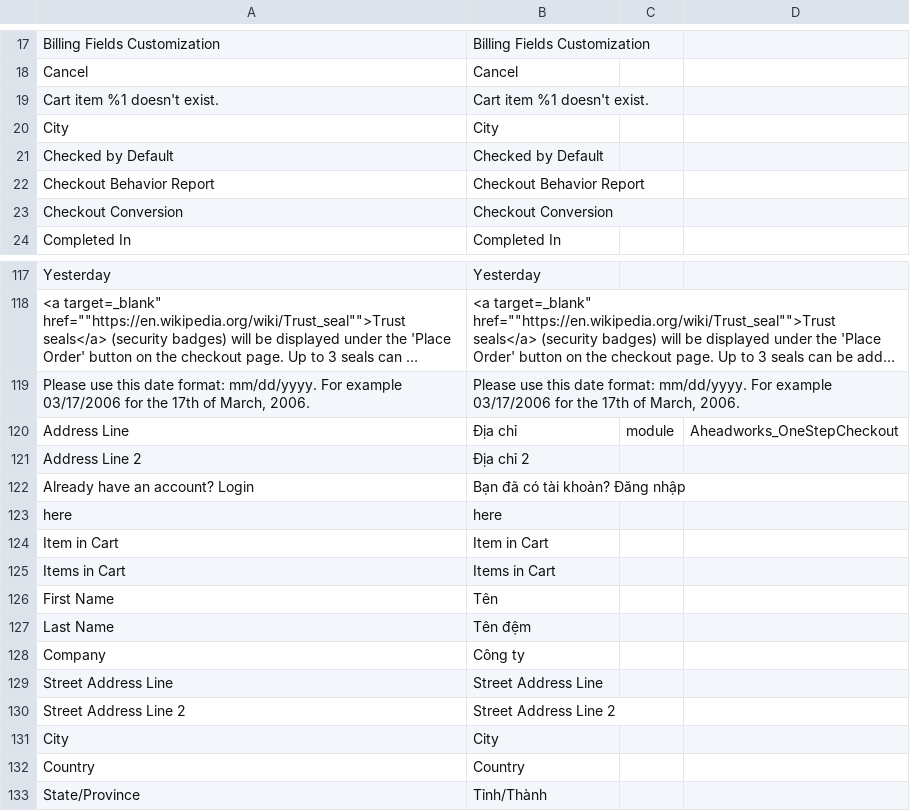
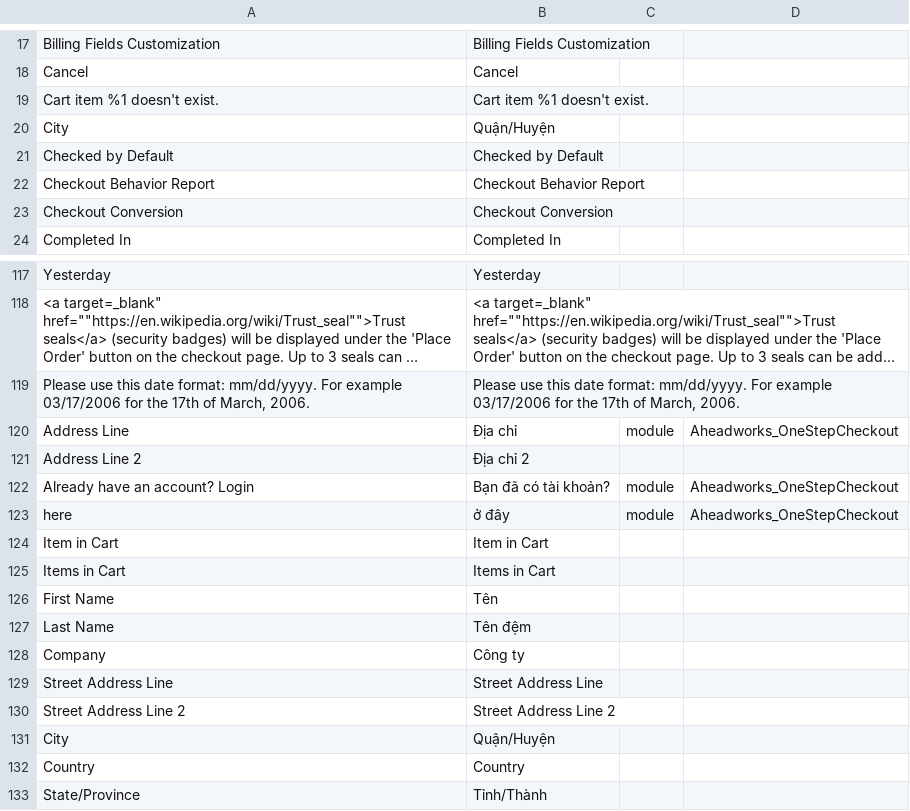
Before and after one commit to rosalynshop/rosalynshop, a CSV file: app/code/Aheadworks/OneStepCheckout/i18n/vi_VN.csv, drawn as a sheet; only a part is shown, gaps mark what is left out; long unchanged cells end in ….

```diff
--- a/app/code/Aheadworks/OneStepCheckout/i18n/vi_VN.csv
+++ b/app/code/Aheadworks/OneStepCheckout/i18n/vi_VN.csv
@@ -19,3 +19,3 @@
 "Cart item %1 doesn't exist.","Cart item %1 doesn't exist."
-"City","City"
+"City","Quận/Huyện"
 "Checked by Default","Checked by Default"
@@ -121,4 +121,4 @@
 "Address Line 2","Địa chỉ 2"
-"Already have an account? Login","Bạn đã có tài khoản? Đăng nhập"
-"here","here"
+"Already have an account? Login","Bạn đã có tài khoản? ",module,Aheadworks_OneStepCheckout
+"here","ở đây",module,Aheadworks_OneStepCheckout
 "Item in Cart","Item in Cart"
@@ -130,3 +130,3 @@
 "Street Address Line 2","Street Address Line 2"
-"City","City"
+"City","Quận/Huyện"
 "Country","Country"
```
Also changed, not shown: app/code/Mageplaza/SocialLogin/i18n/vi_VN.csv, app/design/frontend/MageBig/martfury/layout01/i18n/vi_VN.csv, 20 other files.
